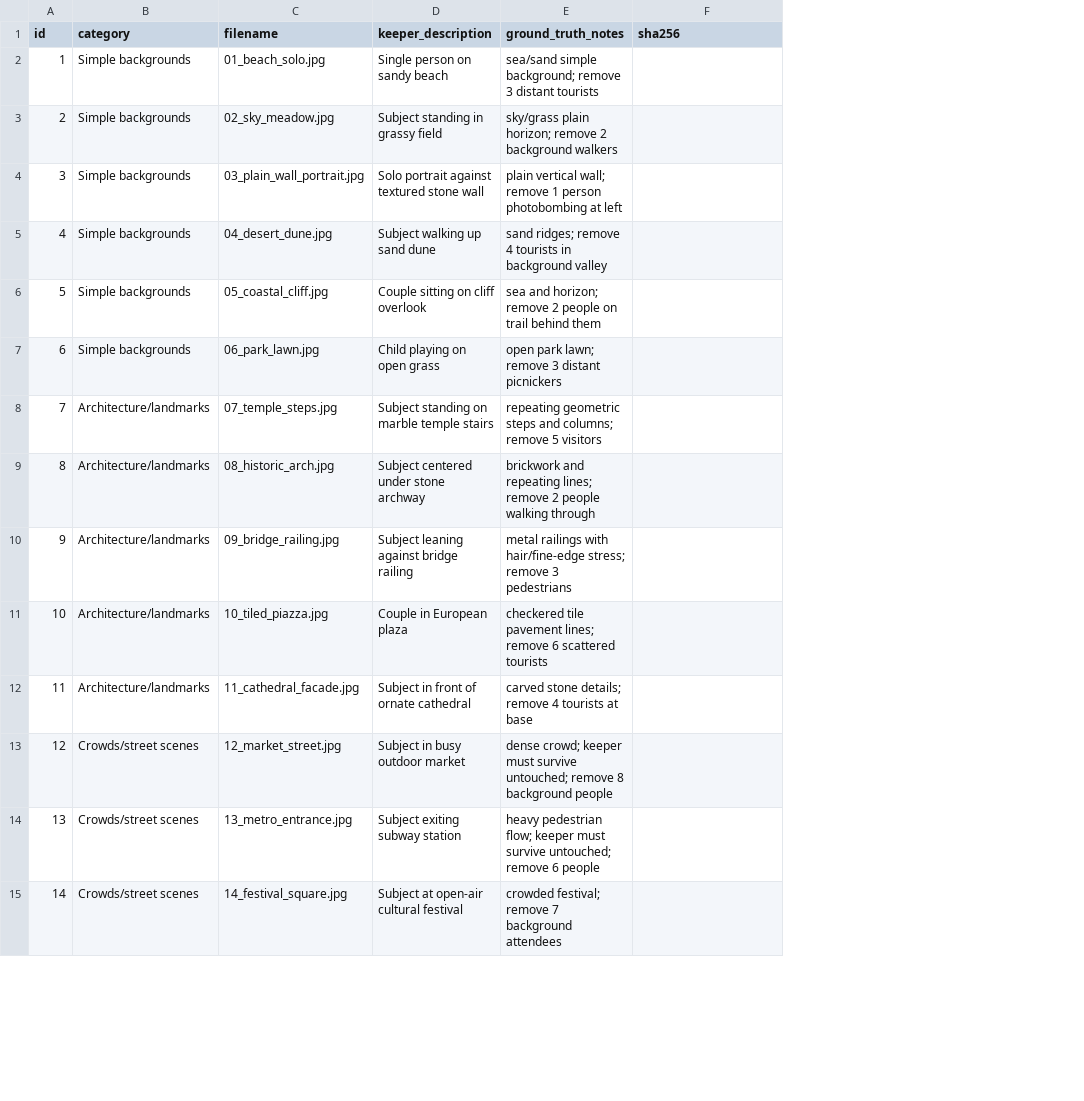
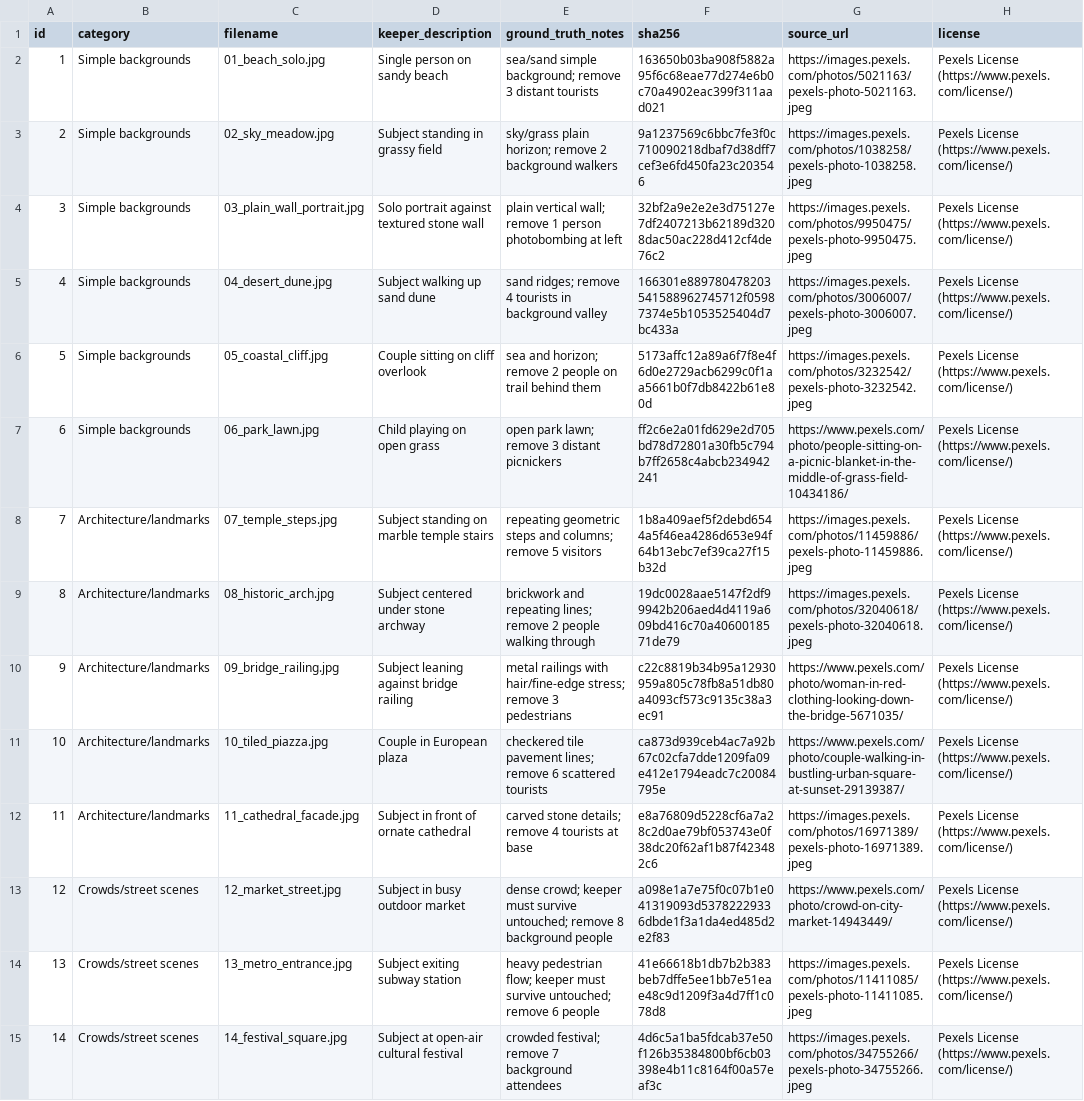
Before and after one commit to IsrarKundi/people_gone, a CSV file: testset/manifest.csv, drawn as a sheet; only a part is shown; the diff covers the shown part only; the diff names each change by its address in the sheet, - before the commit and + after, or states it on an @@ line.

```diff
--- a/testset/manifest.csv
+++ b/testset/manifest.csv
+column G (source_url), rows 2-15: https://images.pexels.com/photos/5021163/pexels-photo-5021163.jpeg | https://images.pexels.com/photos/1038258/pexels-photo-1038258.jpeg | https://images.pexels.com/photos/9950475/pexels-photo-9950475.jpeg | https://images.pexels.com/photos/3006007/pexels-photo-3006007.jpeg | https://images.pexels.com/photos/3232542/pexels-photo-3232542.jpeg | https://www.pexels.com/photo/people-sitting-on-a-picnic-blanket-in-the-middle-of-grass-field-10434186/ | https://images.pexels.com/photos/11459886/pexels-photo-11459886.jpeg | https://images.pexels.com/photos/32040618/pexels-photo-32040618.jpeg | https://www.pexels.com/photo/woman-in-red-clothing-looking-down-the-bridge-5671035/ | https://www.pexels.com/photo/couple-walking-in-bustling-urban-square-at-sunset-29139387/ | https://images.pexels.com/photos/16971389/pexels-photo-16971389.jpeg | https://www.pexels.com/photo/crowd-on-city-market-14943449/ | https://images.pexels.com/photos/11411085/pexels-photo-11411085.jpeg | https://images.pexels.com/photos/34755266/pexels-photo-34755266.jpeg
+column H (license), rows 2-15: all Pexels License (https://www.pexels.com/license/)
-F2 (sha256): (empty)
+F2 (sha256): 163650b03ba908f5882a95f6c68eae77d274e6b0c70a4902eac399f311aad021
-F3 (sha256): (empty)
+F3 (sha256): 9a1237569c6bbc7fe3f0c710090218dbaf7d38dff7cef3e6fd450fa23c203546
-F4 (sha256): (empty)
+F4 (sha256): 32bf2a9e2e2e3d75127e7df2407213b62189d3208dac50ac228d412cf4de76c2
-F5 (sha256): (empty)
+F5 (sha256): 166301e889780478203541588962745712f05987374e5b1053525404d7bc433a
-F6 (sha256): (empty)
+F6 (sha256): 5173affc12a89a6f7f8e4f6d0e2729acb6299c0f1aa5661b0f7db8422b61e80d
-F7 (sha256): (empty)
+F7 (sha256): ff2c6e2a01fd629e2d705bd78d72801a30fb5c794b7ff2658c4abcb234942241
-F8 (sha256): (empty)
+F8 (sha256): 1b8a409aef5f2debd6544a5f46ea4286d653e94f64b13ebc7ef39ca27f15b32d
-F9 (sha256): (empty)
+F9 (sha256): 19dc0028aae5147f2df99942b206aed4d4119a609bd416c70a4060018571de79
-F10 (sha256): (empty)
+F10 (sha256): c22c8819b34b95a12930959a805c78fb8a51db80a4093cf573c9135c38a3ec91
-F11 (sha256): (empty)
+F11 (sha256): ca873d939ceb4ac7a92b67c02cfa7dde1209fa09e412e1794eadc7c20084795e
-F12 (sha256): (empty)
+F12 (sha256): e8a76809d5228cf6a7a28c2d0ae79bf053743e0f38dc20f62af1b87f423482c6
-F13 (sha256): (empty)
+F13 (sha256): a098e1a7e75f0c07b1e041319093d53782229336dbde1f3a1da4ed485d2e2f83
-F14 (sha256): (empty)
+F14 (sha256): 41e66618b1db7b2b383beb7dffe5ee1bb7e51eae48c9d1209f3a4d7ff1c078d8
-F15 (sha256): (empty)
+F15 (sha256): 4d6c5a1ba5fdcab37e50f126b35384800bf6cb03398e4b11c8164f00a57eaf3c
```
Also changed, not shown: 16 edited cells elsewhere in this file, 43 other files.
